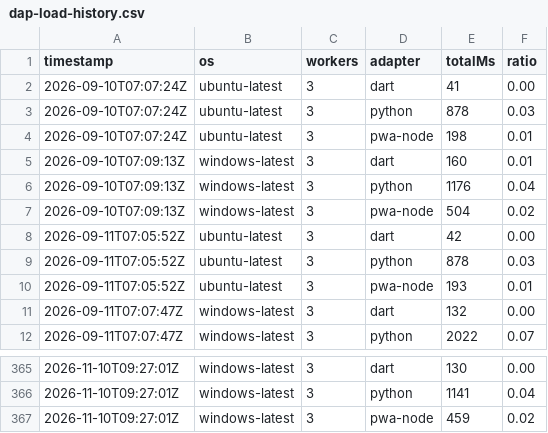
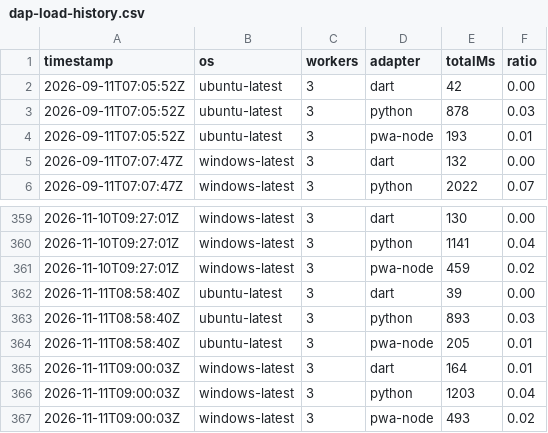
Before and after one commit to daffaar01/YOUNZCODE, a CSV file: .ci/dap-load-history.csv, drawn as a sheet; only a part is shown, gaps mark what is left out; removed rows and columns are numbered as before the commit, all else as after; the diff names each change by its address in the sheet, - before the commit and + after, or states it on an @@ line.

```diff
--- a/.ci/dap-load-history.csv
+++ b/.ci/dap-load-history.csv
-row 2: 2026-09-10T07:07:24Z | ubuntu-latest | 3 | dart | 41 | 0.00
-row 3: 2026-09-10T07:07:24Z | ubuntu-latest | 3 | python | 878 | 0.03
-row 4: 2026-09-10T07:07:24Z | ubuntu-latest | 3 | pwa-node | 198 | 0.01
-row 5: 2026-09-10T07:09:13Z | windows-latest | 3 | dart | 160 | 0.01
-row 6: 2026-09-10T07:09:13Z | windows-latest | 3 | python | 1176 | 0.04
-row 7: 2026-09-10T07:09:13Z | windows-latest | 3 | pwa-node | 504 | 0.02
+row 362: 2026-11-11T08:58:40Z | ubuntu-latest | 3 | dart | 39 | 0.00
+row 363: 2026-11-11T08:58:40Z | ubuntu-latest | 3 | python | 893 | 0.03
+row 364: 2026-11-11T08:58:40Z | ubuntu-latest | 3 | pwa-node | 205 | 0.01
+row 365: 2026-11-11T09:00:03Z | windows-latest | 3 | dart | 164 | 0.01
+row 366: 2026-11-11T09:00:03Z | windows-latest | 3 | python | 1203 | 0.04
+row 367: 2026-11-11T09:00:03Z | windows-latest | 3 | pwa-node | 493 | 0.02
```
